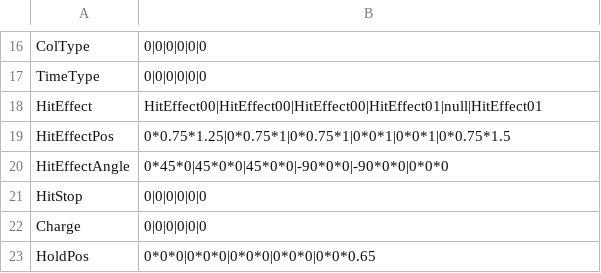
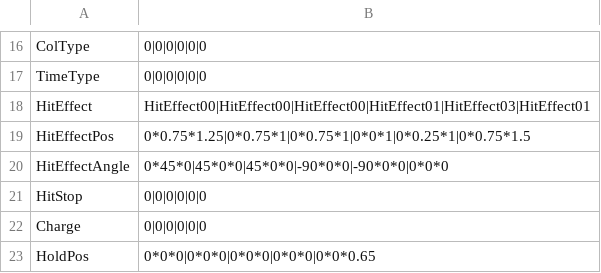
Before and after one commit to vinvinvidal/Project00, a CSV file: Project/Assets/Resources/csv/Arts/Arts011.csv, drawn as a sheet; only a part is shown, gaps mark what is left out.

```diff
--- a/Project/Assets/Resources/csv/Arts/Arts011.csv
+++ b/Project/Assets/Resources/csv/Arts/Arts011.csv
@@ -17,4 +17,4 @@ ColType,0|0|0|0|0|0
 TimeType,0|0|0|0|0|0
-HitEffect,HitEffect00|HitEffect00|HitEffect00|HitEffect01|null|HitEffect01
-HitEffectPos,0*0.75*1.25|0*0.75*1|0*0.75*1|0*0*1|0*0*1|0*0.75*1.5
+HitEffect,HitEffect00|HitEffect00|HitEffect00|HitEffect01|HitEffect03|HitEffect01
+HitEffectPos,0*0.75*1.25|0*0.75*1|0*0.75*1|0*0*1|0*0.25*1|0*0.75*1.5
 HitEffectAngle,0*45*0|45*0*0|45*0*0|-90*0*0|-90*0*0|0*0*0
```
Also changed, not shown: Project/Assets/Resources/csv/Arts/Arts101.csv, Project/Assets/Resources/csv/Arts/Arts103.csv, 23 other files.
